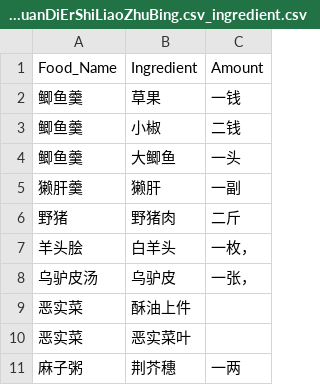
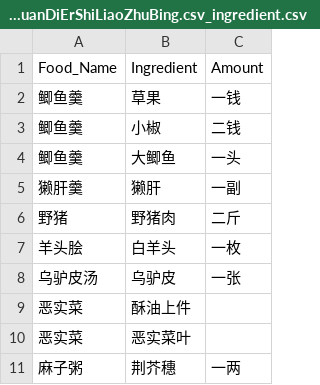
Before and after one commit to changchuntzu0618/DH405-CookingBook, a CSV file: ingredient/v1_JuanDiErShiLiaoZhuBing.csv_ingredient.csv, drawn as a sheet; only a part is shown.

```diff
--- a/ingredient/v1_JuanDiErShiLiaoZhuBing.csv_ingredient.csv
+++ b/ingredient/v1_JuanDiErShiLiaoZhuBing.csv_ingredient.csv
@@ -6,4 +6,4 @@
 野猪,野猪肉,二斤
-羊头脍,白羊头,一枚，
-乌驴皮汤,乌驴皮,一张，
+羊头脍,白羊头,一枚
+乌驴皮汤,乌驴皮,一张
 恶实菜,酥油上件,
```
Also changed, not shown: ingredient/v1_JuanDiYiJuZhenYiZhuan_1.csv_ingredient.csv.
